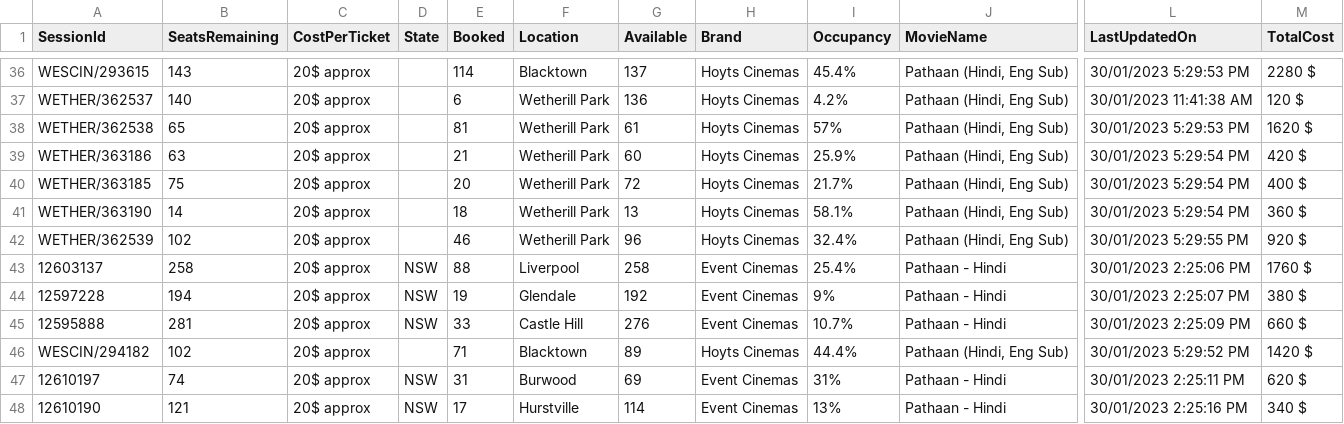
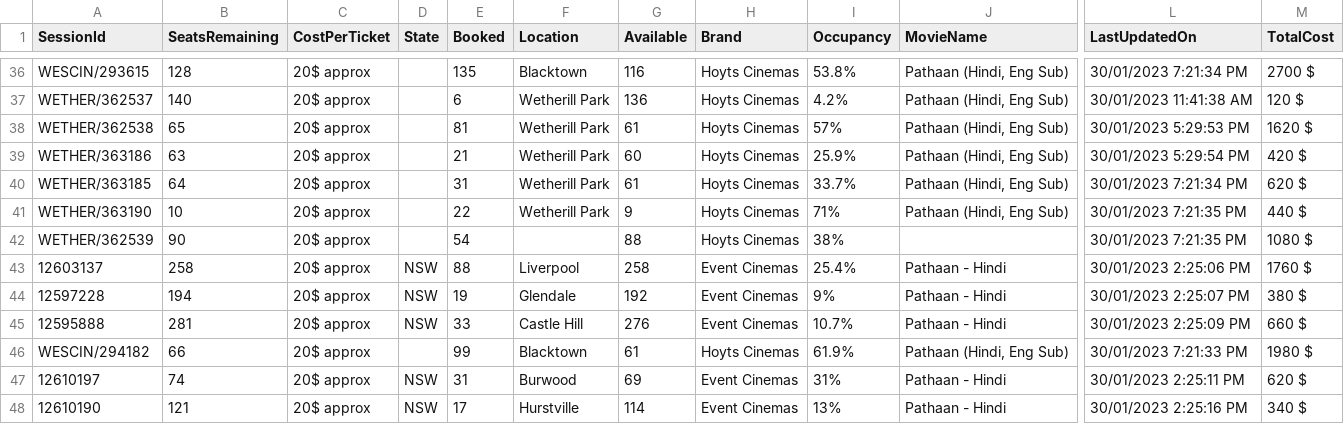
Before and after one commit to meppadiyan/movieStats, a CSV file: stats/Pathaan/2023-01-30.csv, drawn as a sheet; only a part is shown, gaps mark what is left out; the diff covers the shown part only; the diff names each change by its address in the sheet, - before the commit and + after, or states it on an @@ line.

```diff
--- a/stats/Pathaan/2023-01-30.csv
+++ b/stats/Pathaan/2023-01-30.csv
-B36 (SeatsRemaining): 143
+B36 (SeatsRemaining): 128
-E36 (Booked): 114
+E36 (Booked): 135
-G36 (Available): 137
+G36 (Available): 116
-I36 (Occupancy): 45.4%
+I36 (Occupancy): 53.8%
-L36 (LastUpdatedOn): 30/01/2023 5:29:53 PM
+L36 (LastUpdatedOn): 30/01/2023 7:21:34 PM
-M36 (TotalCost): 2280 $
+M36 (TotalCost): 2700 $
-B40 (SeatsRemaining): 75
+B40 (SeatsRemaining): 64
-E40 (Booked): 20
+E40 (Booked): 31
-G40 (Available): 72
+G40 (Available): 61
-I40 (Occupancy): 21.7%
+I40 (Occupancy): 33.7%
-L40 (LastUpdatedOn): 30/01/2023 5:29:54 PM
+L40 (LastUpdatedOn): 30/01/2023 7:21:34 PM
-M40 (TotalCost): 400 $
+M40 (TotalCost): 620 $
-B41 (SeatsRemaining): 14
+B41 (SeatsRemaining): 10
-E41 (Booked): 18
+E41 (Booked): 22
-G41 (Available): 13
+G41 (Available): 9
-I41 (Occupancy): 58.1%
+I41 (Occupancy): 71%
-L41 (LastUpdatedOn): 30/01/2023 5:29:54 PM
+L41 (LastUpdatedOn): 30/01/2023 7:21:35 PM
-M41 (TotalCost): 360 $
+M41 (TotalCost): 440 $
-B42 (SeatsRemaining): 102
+B42 (SeatsRemaining): 90
-E42 (Booked): 46
+E42 (Booked): 54
-F42 (Location): Wetherill Park
+F42 (Location): (empty)
-G42 (Available): 96
+G42 (Available): 88
-I42 (Occupancy): 32.4%
+I42 (Occupancy): 38%
-J42 (MovieName): Pathaan (Hindi, Eng Sub)
+J42 (MovieName): (empty)
-L42 (LastUpdatedOn): 30/01/2023 5:29:55 PM
+L42 (LastUpdatedOn): 30/01/2023 7:21:35 PM
-M42 (TotalCost): 920 $
+M42 (TotalCost): 1080 $
-B46 (SeatsRemaining): 102
+B46 (SeatsRemaining): 66
-E46 (Booked): 71
+E46 (Booked): 99
-G46 (Available): 89
+G46 (Available): 61
-I46 (Occupancy): 44.4%
+I46 (Occupancy): 61.9%
-L46 (LastUpdatedOn): 30/01/2023 5:29:52 PM
+L46 (LastUpdatedOn): 30/01/2023 7:21:33 PM
-M46 (TotalCost): 1420 $
+M46 (TotalCost): 1980 $
```
Also changed, not shown: 29 edited cells elsewhere in this file.
